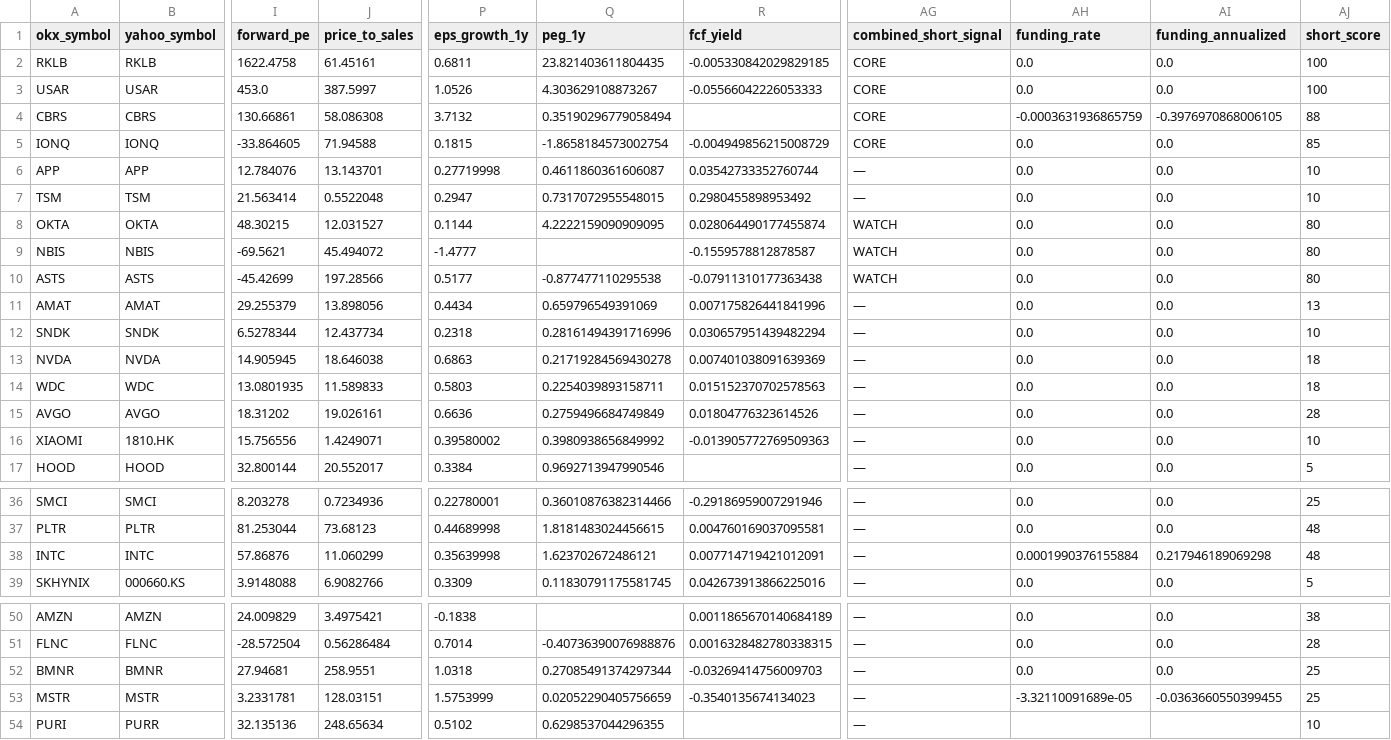
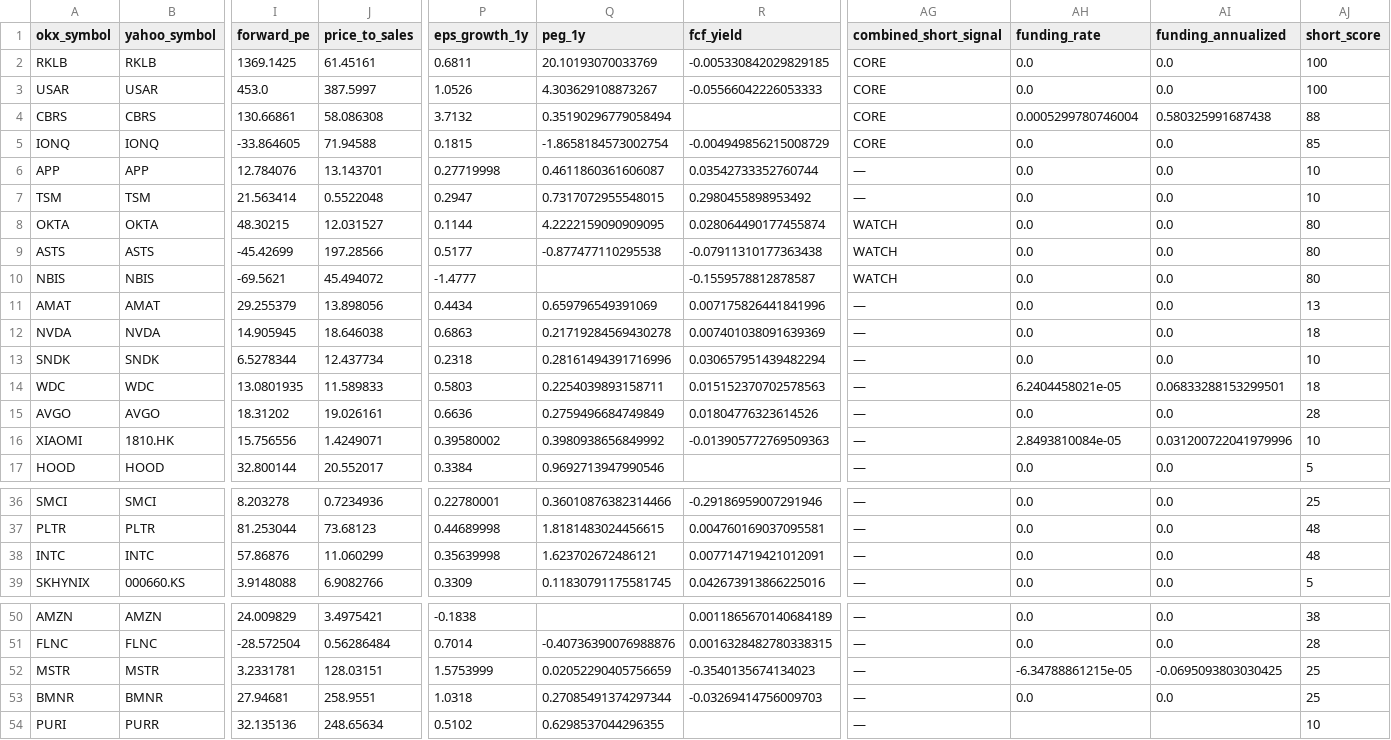
Before and after one commit to Patoinks/Test, a CSV file: data/latest.csv, drawn as a sheet; only a part is shown, gaps mark what is left out; removed rows and columns are numbered as before the commit, all else as after; rows hold the shown columns only; the diff names each change by its address in the sheet, - before the commit and + after, or states it on an @@ line.

```diff
--- a/data/latest.csv
+++ b/data/latest.csv
-I2 (forward_pe): 1622.4758
+I2 (forward_pe): 1369.1425
-Q2 (peg_1y): 23.821403611804435
+Q2 (peg_1y): 20.10193070033769
-AH4 (funding_rate): -0.0003631936865759
+AH4 (funding_rate): 0.0005299780746004
-AI4 (funding_annualized): -0.3976970868006105
+AI4 (funding_annualized): 0.580325991687438
@@ row 10 moved to row 9: ASTS @@
@@ row 13 moved to row 12: NVDA @@
-AH14 (funding_rate): 0.0
+AH14 (funding_rate): 6.2404458021e-05
-AI14 (funding_annualized): 0.0
+AI14 (funding_annualized): 0.06833288153299501
-AH16 (funding_rate): 0.0
+AH16 (funding_rate): 2.8493810084e-05
-AI16 (funding_annualized): 0.0
+AI16 (funding_annualized): 0.031200722041979996
-AH38 (funding_rate): 0.0001990376155884
+AH38 (funding_rate): 0.0
-AI38 (funding_annualized): 0.217946189069298
+AI38 (funding_annualized): 0.0
+row 52: MSTR | MSTR | 3.2331781 | 128.03151 | 1.5753999 | 0.02052290405756659 | -0.3540135674134023 | — | -6.34788861215e-05 | -0.0695093803030425 | 25
-row 53: MSTR | MSTR | 3.2331781 | 128.03151 | 1.5753999 | 0.02052290405756659 | -0.3540135674134023 | — | -3.32110091689e-05 | -0.0363660550399455 | 25
```
Also changed, not shown: 3 other files.
